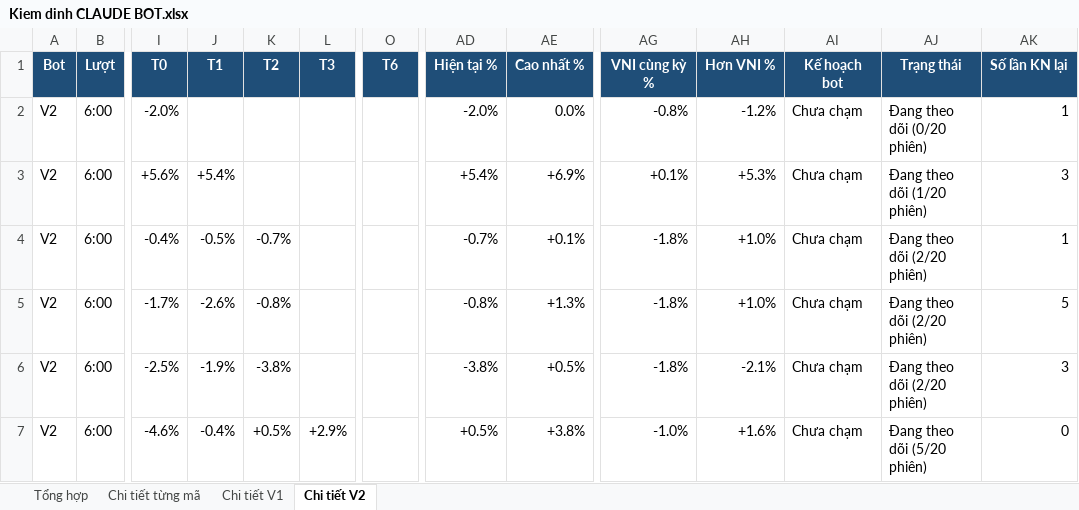
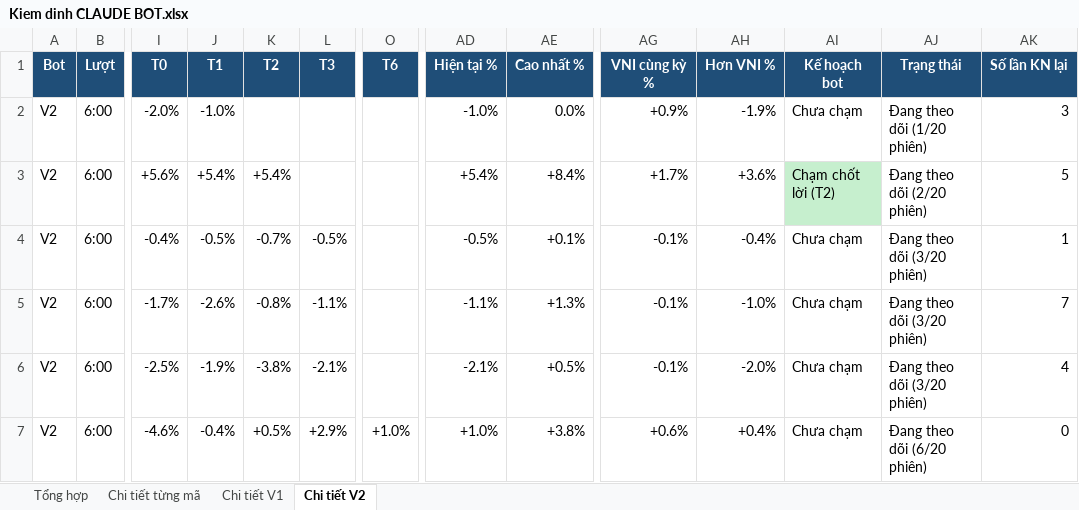
Before and after one commit to karenmanucian1-commits/Top-5-Co-Phieu-Hang-Ngay-Claude, an Excel workbook: data/reports/Kiem dinh CLAUDE BOT.xlsx, sheet Chi tiết V2, drawn as a sheet; only a part is shown, gaps mark what is left out; values as stored, in another font and other column widths than the file's, no borders; conditional formats not drawn; the diff covers the shown part only; the diff names each change by its address in the sheet, - before the commit and + after, or states it on an @@ line.

```diff
--- a/data/reports/Kiem dinh CLAUDE BOT.xlsx (sheet Chi tiết V2)
+++ b/data/reports/Kiem dinh CLAUDE BOT.xlsx (sheet Chi tiết V2)
-J2 (T1): (empty)
+J2 (T1): -1.0%
-AD2 (Hiện tại %): -2.0%
+AD2 (Hiện tại %): -1.0%
-AG2 (VNI cùng kỳ %): -0.8%
+AG2 (VNI cùng kỳ %): +0.9%
-AH2 (Hơn VNI %): -1.2%
+AH2 (Hơn VNI %): -1.9%
-AJ2 (Trạng thái): Đang theo dõi (0/20 phiên)
+AJ2 (Trạng thái): Đang theo dõi (1/20 phiên)
-AK2 (Số lần KN lại): 1
+AK2 (Số lần KN lại): 3
-K3 (T2): (empty)
+K3 (T2): +5.4%
-AE3 (Cao nhất %): +6.9%
+AE3 (Cao nhất %): +8.4%
-AG3 (VNI cùng kỳ %): +0.1%
+AG3 (VNI cùng kỳ %): +1.7%
-AH3 (Hơn VNI %): +5.3%
+AH3 (Hơn VNI %): +3.6%
-AI3 (Kế hoạch bot): Chưa chạm
+AI3 (Kế hoạch bot): Chạm chốt lời (T2)
-AI3 fill: none
+AI3 fill: #C6EFCE
-AJ3 (Trạng thái): Đang theo dõi (1/20 phiên)
+AJ3 (Trạng thái): Đang theo dõi (2/20 phiên)
-AK3 (Số lần KN lại): 3
+AK3 (Số lần KN lại): 5
-L4 (T3): (empty)
+L4 (T3): -0.5%
-AD4 (Hiện tại %): -0.7%
+AD4 (Hiện tại %): -0.5%
-AG4:AG6 (VNI cùng kỳ %): -1.8%
+AG4:AG6 (VNI cùng kỳ %): -0.1%
-AH4 (Hơn VNI %): +1.0%
+AH4 (Hơn VNI %): -0.4%
-AJ4:AJ6 (Trạng thái): Đang theo dõi (2/20 phiên)
+AJ4:AJ6 (Trạng thái): Đang theo dõi (3/20 phiên)
-L5 (T3): (empty)
+L5 (T3): -1.1%
-AD5 (Hiện tại %): -0.8%
+AD5 (Hiện tại %): -1.1%
-AH5 (Hơn VNI %): +1.0%
+AH5 (Hơn VNI %): -1.0%
-AK5 (Số lần KN lại): 5
+AK5 (Số lần KN lại): 7
-L6 (T3): (empty)
+L6 (T3): -2.1%
-AD6 (Hiện tại %): -3.8%
+AD6 (Hiện tại %): -2.1%
-AH6 (Hơn VNI %): -2.1%
+AH6 (Hơn VNI %): -2.0%
-AK6 (Số lần KN lại): 3
+AK6 (Số lần KN lại): 4
-O7 (T6): (empty)
+O7 (T6): +1.0%
-AD7 (Hiện tại %): +0.5%
+AD7 (Hiện tại %): +1.0%
-AG7 (VNI cùng kỳ %): -1.0%
+AG7 (VNI cùng kỳ %): +0.6%
-AH7 (Hơn VNI %): +1.6%
+AH7 (Hơn VNI %): +0.4%
-AJ7 (Trạng thái): Đang theo dõi (5/20 phiên)
+AJ7 (Trạng thái): Đang theo dõi (6/20 phiên)
```
Also changed, not shown: 84 edited cells elsewhere in this sheet, sheet Chi tiết từng mã, sheet Chi tiết V1, sheet Tổng hợp, 2 other files.
